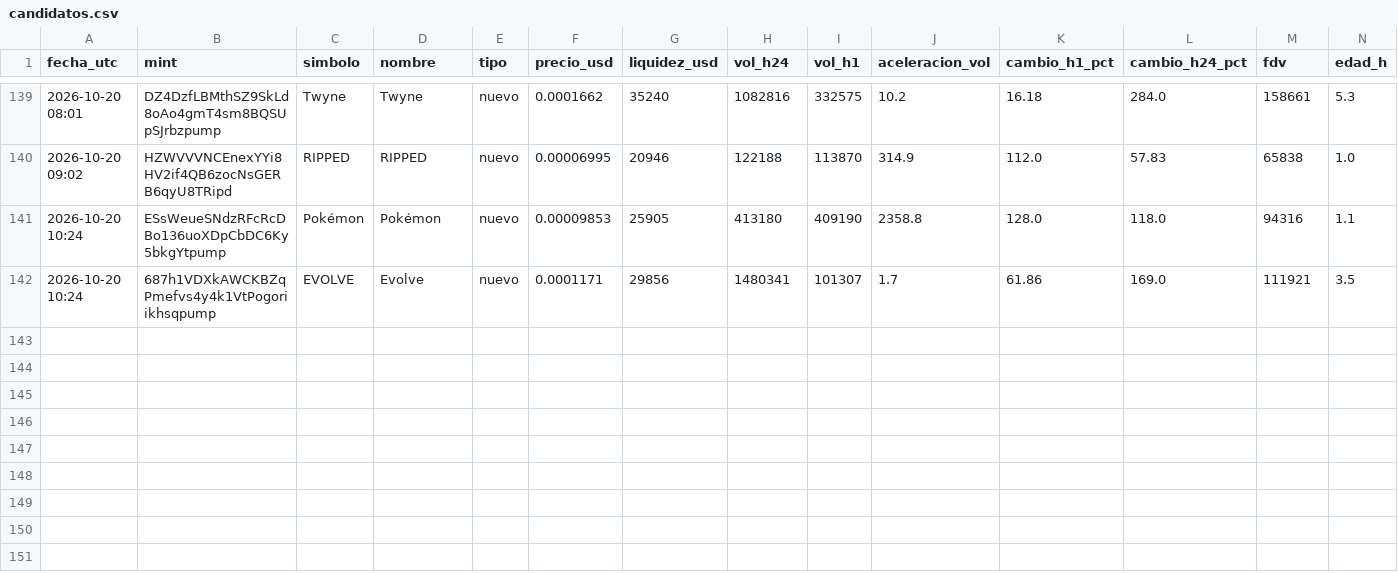
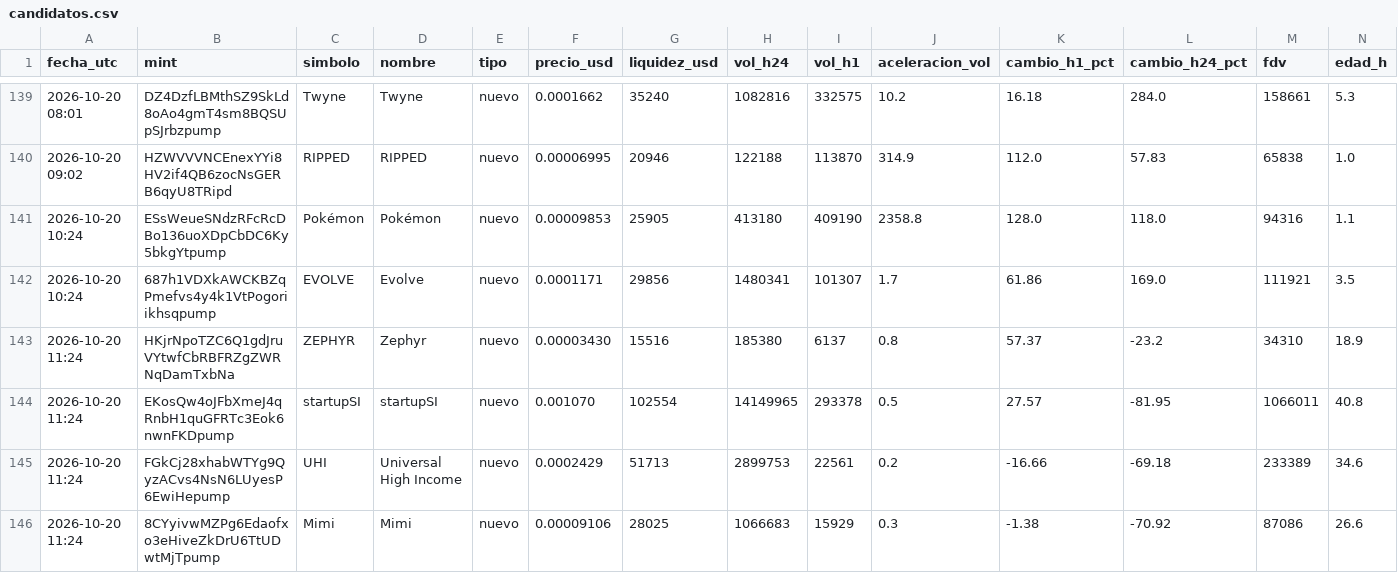
Before and after one commit to romeroyair9977-design/memecoins, a CSV file: data/candidatos.csv, drawn as a sheet; only a part is shown, gaps mark what is left out; rows hold the shown columns only; the diff names each change by its address in the sheet, - before the commit and + after, or states it on an @@ line.

```diff
--- a/data/candidatos.csv
+++ b/data/candidatos.csv
+row 143: 2026-10-20 11:24 | HKjrNpoTZC6Q1gdJruVYtwfCbRBFRZgZWRNqDamTxbNa | ZEPHYR | Zephyr | nuevo | 0.00003430 | 15516 | 185380 | 6137 | 0.8 | 57.37 | -23.2 | 34310 | 18.9
+row 144: 2026-10-20 11:24 | EKosQw4oJFbXmeJ4qRnbH1quGFRTc3Eok6nwnFKDpump | startupSI | startupSI | nuevo | 0.001070 | 102554 | 14149965 | 293378 | 0.5 | 27.57 | -81.95 | 1066011 | 40.8
+row 145: 2026-10-20 11:24 | FGkCj28xhabWTYg9QyzACvs4NsN6LUyesP6EwiHepump | UHI | Universal High Income | nuevo | 0.0002429 | 51713 | 2899753 | 22561 | 0.2 | -16.66 | -69.18 | 233389 | 34.6
+row 146: 2026-10-20 11:24 | 8CYyivwMZPg6Edaofxo3eHiveZkDrU6TtUDwtMjTpump | Mimi | Mimi | nuevo | 0.00009106 | 28025 | 1066683 | 15929 | 0.3 | -1.38 | -70.92 | 87086 | 26.6
```
Also changed, not shown: data/paper_balance.csv, 1 other file.
